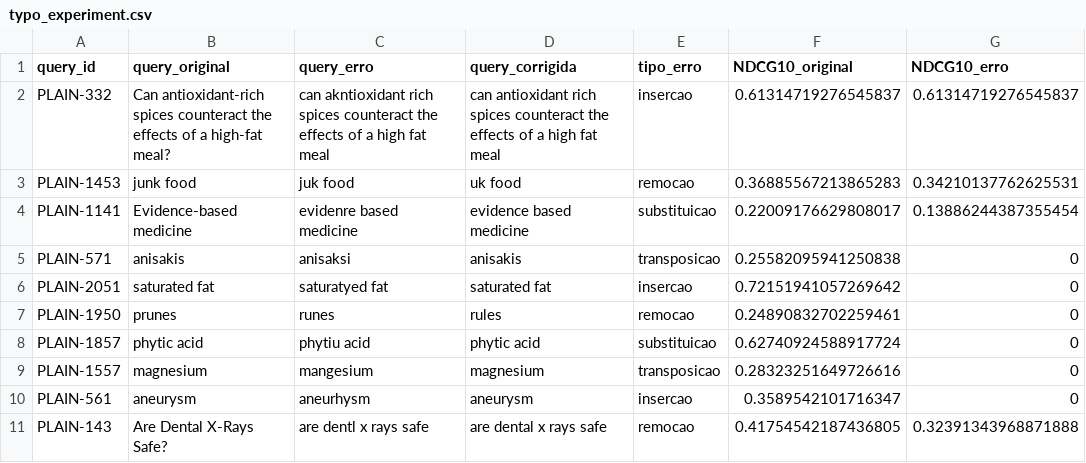
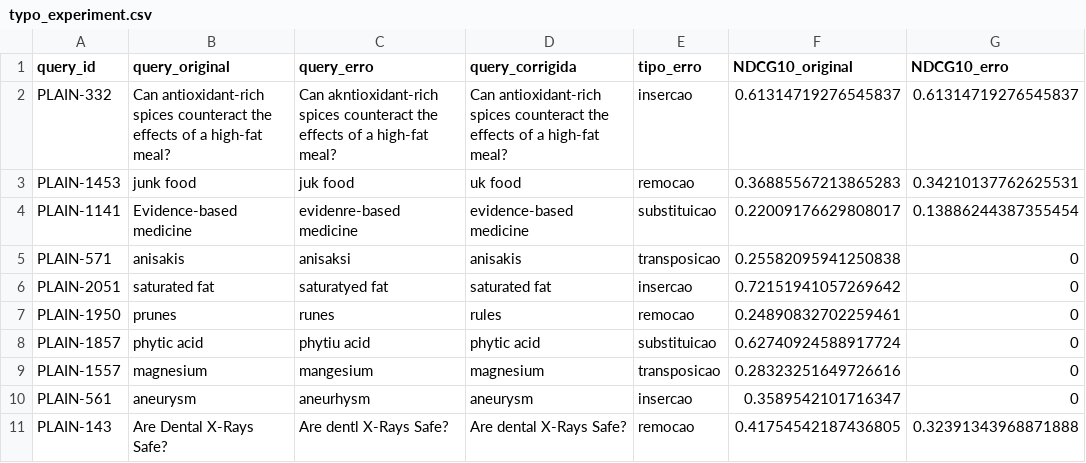
Before and after one commit to rduarte12/information_retrieval_rag, a CSV file: results/typo_experiment.csv, drawn as a sheet; only a part is shown; the diff names each change by its address in the sheet, - before the commit and + after, or states it on an @@ line.

Commit message:
fix: comparação de pré-processamento no dev, erro ortográfico no texto original e execução sem PYTHONPATH

```diff
--- a/results/typo_experiment.csv
+++ b/results/typo_experiment.csv
-C2 (query_erro): can akntioxidant rich spices counteract the effects of a high fat meal
+C2 (query_erro): Can akntioxidant-rich spices counteract the effects of a high-fat meal?
-D2 (query_corrigida): can antioxidant rich spices counteract the effects of a high fat meal
+D2 (query_corrigida): Can antioxidant-rich spices counteract the effects of a high-fat meal?
-C4 (query_erro): evidenre based medicine
+C4 (query_erro): evidenre-based medicine
-D4 (query_corrigida): evidence based medicine
+D4 (query_corrigida): evidence-based medicine
-C11 (query_erro): are dentl x rays safe
+C11 (query_erro): Are dentl X-Rays Safe?
-D11 (query_corrigida): are dental x rays safe
+D11 (query_corrigida): Are dental X-Rays Safe?
```
Also changed, not shown: 10 other files.
